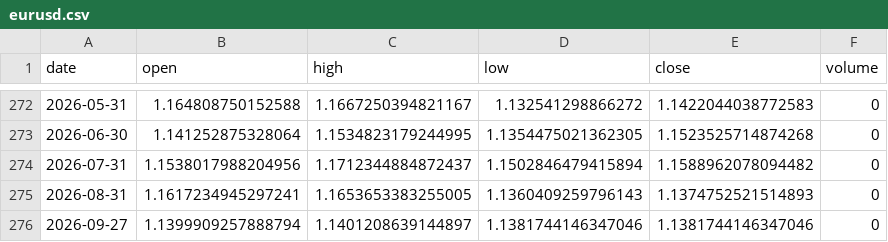
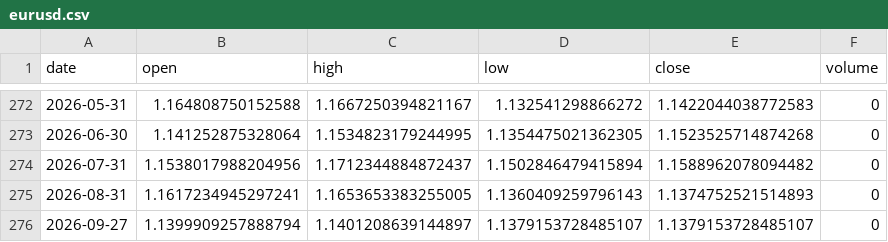
Before and after one commit to Revach123/INDICES, a CSV file: data/prices/eurusd.csv, drawn as a sheet; only a part is shown, gaps mark what is left out.

```diff
--- a/data/prices/eurusd.csv
+++ b/data/prices/eurusd.csv
@@ -275,2 +275,2 @@ date,open,high,low,close,volume
 2026-08-31,1.1617234945297241,1.1653653383255005,1.1360409259796143,1.1374752521514893,0
-2026-09-27,1.1399909257888794,1.1401208639144897,1.1381744146347046,1.1381744146347046,0
+2026-09-27,1.1399909257888794,1.1401208639144897,1.1379153728485107,1.1379153728485107,0
```
Also changed, not shown: 3 other files.
